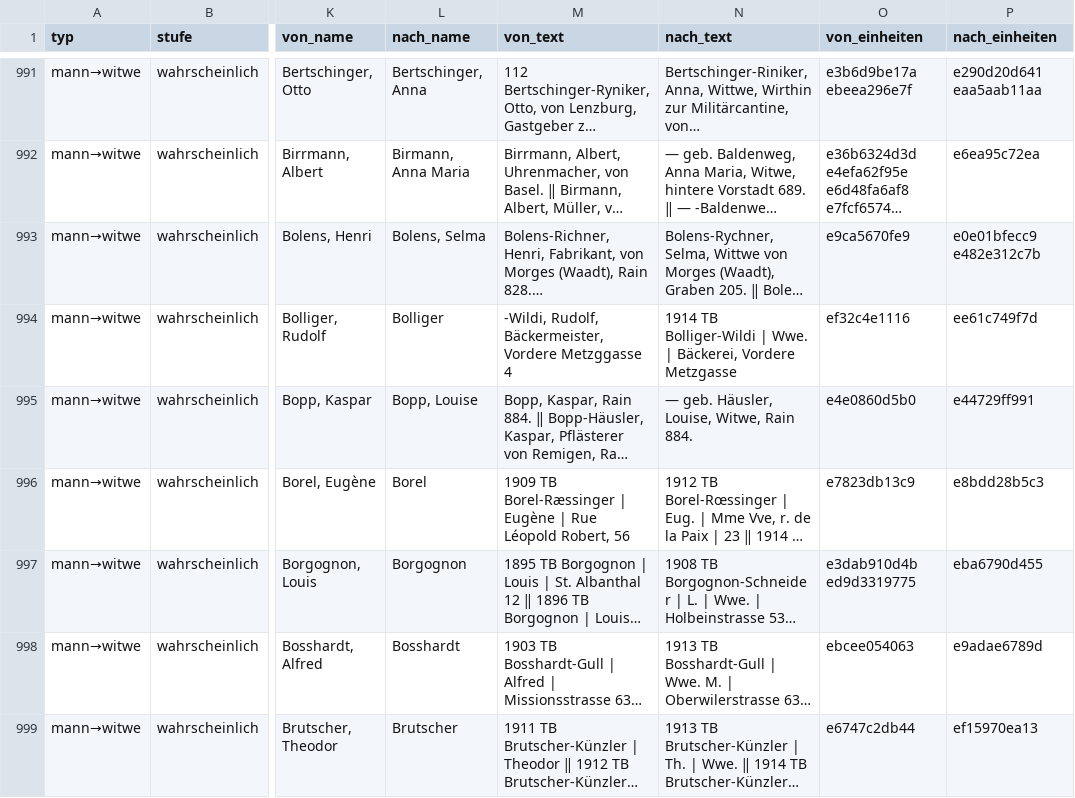
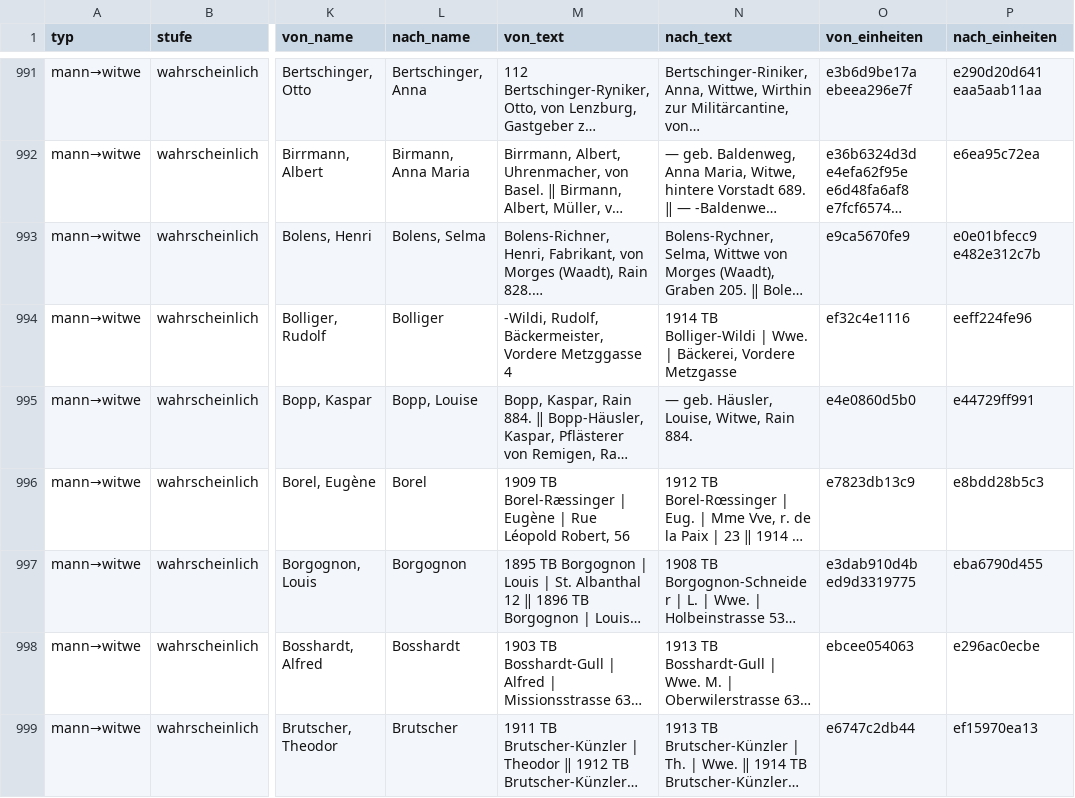
Before and after one commit to thodel/vernetzte-schweiz, a CSV file: links/frauen_wege.csv, drawn as a sheet; only a part is shown, gaps mark what is left out; long unchanged cells end in …; the diff covers the shown part only; the diff names each change by its address in the sheet, - before the commit and + after, or states it on an @@ line.

```diff
--- a/links/frauen_wege.csv
+++ b/links/frauen_wege.csv
-P994 (nach_einheiten): ee61c749f7d
+P994 (nach_einheiten): eeff224fe96
-P998 (nach_einheiten): e9adae6789d
+P998 (nach_einheiten): e296ac0ecbe
```
Also changed, not shown: 1 added row, 2 removed rows and 23 edited cells elsewhere in this file, data/ref/forenames.csv, links/authority.csv, 35 other files.
